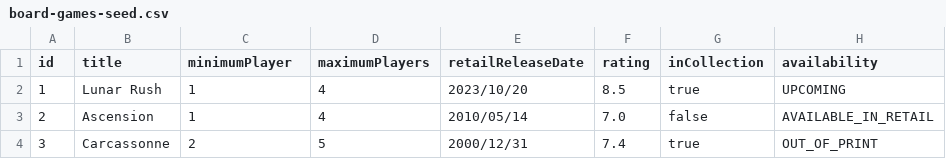
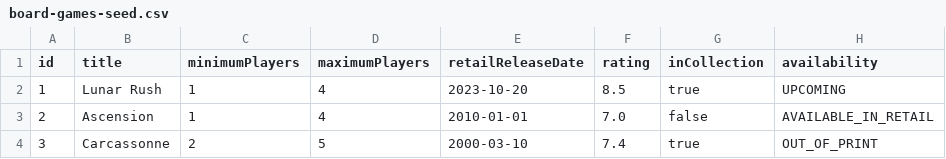
Before and after one commit to ctobler40/dev10-classwork, a CSV file: week-03/lab-exercises/BoardGames/data/board-games-seed.csv, drawn as a sheet.

```diff
--- a/week-03/lab-exercises/BoardGames/data/board-games-seed.csv
+++ b/week-03/lab-exercises/BoardGames/data/board-games-seed.csv
@@ -1,4 +1,4 @@
-id,title,minimumPlayer,maximumPlayers,retailReleaseDate,rating,inCollection,availability
-1,Lunar Rush,1,4,2023/10/20,8.5,true,UPCOMING
-2,Ascension,1,4,2010/05/14,7.0,false,AVAILABLE_IN_RETAIL
-3,Carcassonne,2,5,2000/12/31,7.4,true,OUT_OF_PRINT
+id,title,minimumPlayers,maximumPlayers,retailReleaseDate,rating,inCollection,availability
+1,Lunar Rush,1,4,2023-10-20,8.5,true,UPCOMING
+2,Ascension,1,4,2010-01-01,7.0,false,AVAILABLE_IN_RETAIL
+3,Carcassonne,2,5,2000-03-10,7.4,true,OUT_OF_PRINT
```
Also changed, not shown: week-03/lab-exercises/BoardGames/data/board-games-test.csv, week-03/lab-exercises/BoardGames/data/board-games.csv, 33 other files.
